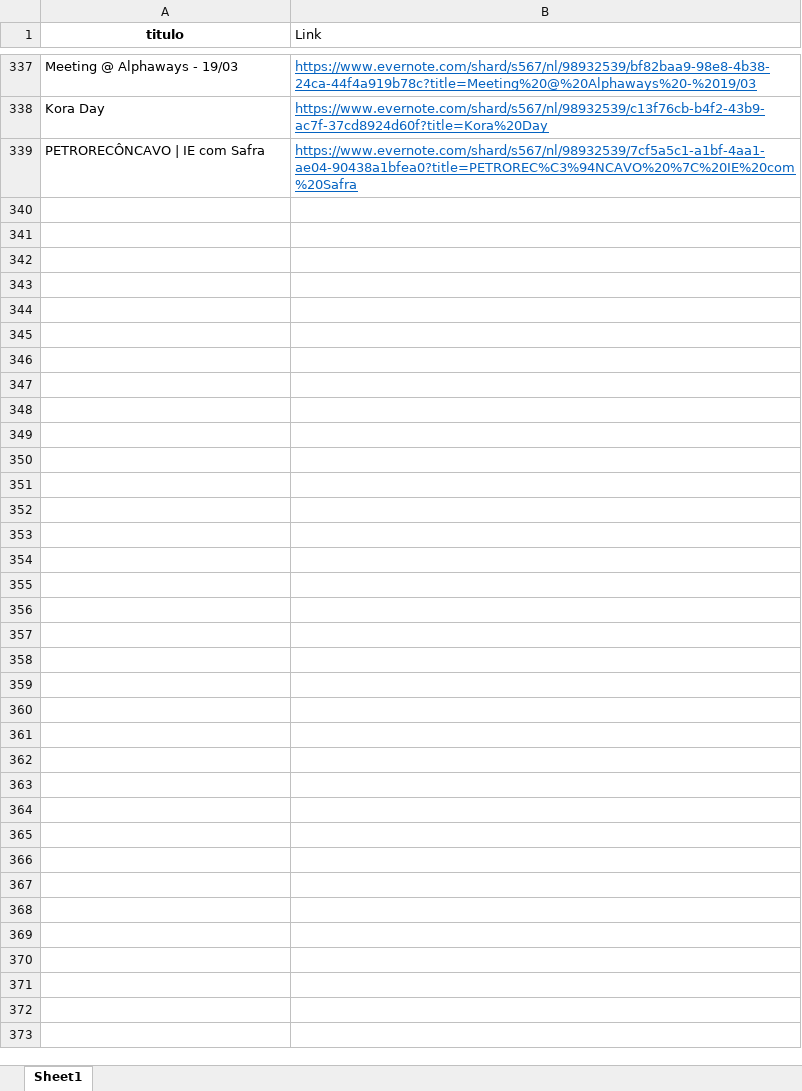
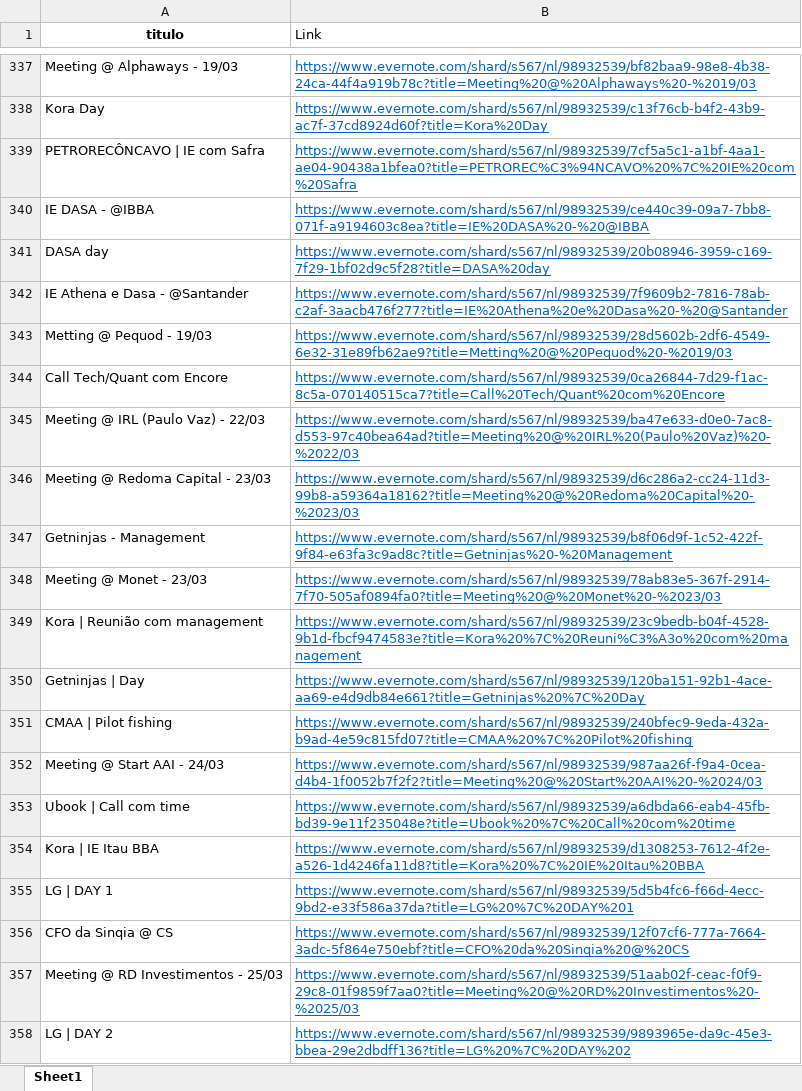
Before and after one commit to soilmo/Evernote, an Excel workbook: hyperlinks.xlsx, sheet Sheet1, drawn as a sheet; only a part is shown, gaps mark what is left out; values as stored, in another font and other column widths than the file's, no borders; the diff covers the shown part only; the diff names each change by its address in the sheet, - before the commit and + after, or states it on an @@ line.

```diff
--- a/hyperlinks.xlsx (sheet Sheet1)
+++ b/hyperlinks.xlsx (sheet Sheet1)
+row 340: IE DASA - @IBBA | https://www.evernote.com/shard/s567/nl/98932539/ce440c39-09a7-7bb8-071f-a9194603c8ea?title=IE%20DASA%20-%20@IBBA
+row 341: DASA day | https://www.evernote.com/shard/s567/nl/98932539/20b08946-3959-c169-7f29-1bf02d9c5f28?title=DASA%20day
+row 342: IE Athena e Dasa - @Santander | https://www.evernote.com/shard/s567/nl/98932539/7f9609b2-7816-78ab-c2af-3aacb476f277?title=IE%20Athena%20e%20Dasa%20-%20@Santander
+row 343: Metting @ Pequod - 19/03 | https://www.evernote.com/shard/s567/nl/98932539/28d5602b-2df6-4549-6e32-31e89fb62ae9?title=Metting%20@%20Pequod%20-%2019/03
+row 344: Call Tech/Quant com Encore | https://www.evernote.com/shard/s567/nl/98932539/0ca26844-7d29-f1ac-8c5a-070140515ca7?title=Call%20Tech/Quant%20com%20Encore
+row 345: Meeting @ IRL (Paulo Vaz) - 22/03 | https://www.evernote.com/shard/s567/nl/98932539/ba47e633-d0e0-7ac8-d553-97c40bea64ad?title=Meeting%20@%20IRL%20(Paulo%20Vaz)%20-%2022/03
+row 346: Meeting @ Redoma Capital - 23/03 | https://www.evernote.com/shard/s567/nl/98932539/d6c286a2-cc24-11d3-99b8-a59364a18162?title=Meeting%20@%20Redoma%20Capital%20-%2023/03
+row 347: Getninjas - Management | https://www.evernote.com/shard/s567/nl/98932539/b8f06d9f-1c52-422f-9f84-e63fa3c9ad8c?title=Getninjas%20-%20Management
+row 348: Meeting @ Monet - 23/03 | https://www.evernote.com/shard/s567/nl/98932539/78ab83e5-367f-2914-7f70-505af0894fa0?title=Meeting%20@%20Monet%20-%2023/03
+row 349: Kora | Reunião com management | https://www.evernote.com/shard/s567/nl/98932539/23c9bedb-b04f-4528-9b1d-fbcf9474583e?title=Kora%20%7C%20Reuni%C3%A3o%20com%20management
+row 350: Getninjas | Day | https://www.evernote.com/shard/s567/nl/98932539/120ba151-92b1-4ace-aa69-e4d9db84e661?title=Getninjas%20%7C%20Day
+row 351: CMAA | Pilot fishing | https://www.evernote.com/shard/s567/nl/98932539/240bfec9-9eda-432a-b9ad-4e59c815fd07?title=CMAA%20%7C%20Pilot%20fishing
+row 352: Meeting @ Start AAI - 24/03 | https://www.evernote.com/shard/s567/nl/98932539/987aa26f-f9a4-0cea-d4b4-1f0052b7f2f2?title=Meeting%20@%20Start%20AAI%20-%2024/03
+row 353: Ubook | Call com time | https://www.evernote.com/shard/s567/nl/98932539/a6dbda66-eab4-45fb-bd39-9e11f235048e?title=Ubook%20%7C%20Call%20com%20time
+row 354: Kora | IE Itau BBA | https://www.evernote.com/shard/s567/nl/98932539/d1308253-7612-4f2e-a526-1d4246fa11d8?title=Kora%20%7C%20IE%20Itau%20BBA
+row 355: LG | DAY 1 | https://www.evernote.com/shard/s567/nl/98932539/5d5b4fc6-f66d-4ecc-9bd2-e33f586a37da?title=LG%20%7C%20DAY%201
+row 356: CFO da Sinqia @ CS | https://www.evernote.com/shard/s567/nl/98932539/12f07cf6-777a-7664-3adc-5f864e750ebf?title=CFO%20da%20Sinqia%20@%20CS
+row 357: Meeting @ RD Investimentos - 25/03 | https://www.evernote.com/shard/s567/nl/98932539/51aab02f-ceac-f0f9-29c8-01f9859f7aa0?title=Meeting%20@%20RD%20Investimentos%20-%2025/03
+row 358: LG | DAY 2 | https://www.evernote.com/shard/s567/nl/98932539/9893965e-da9c-45e3-bbea-29e2dbdff136?title=LG%20%7C%20DAY%202
```
Also changed, not shown: 14 added rows elsewhere in this sheet, 1 other file.
